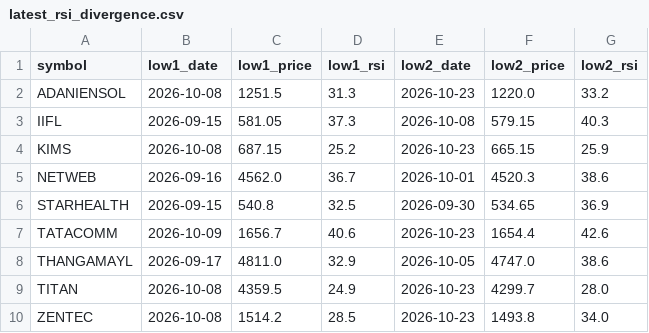
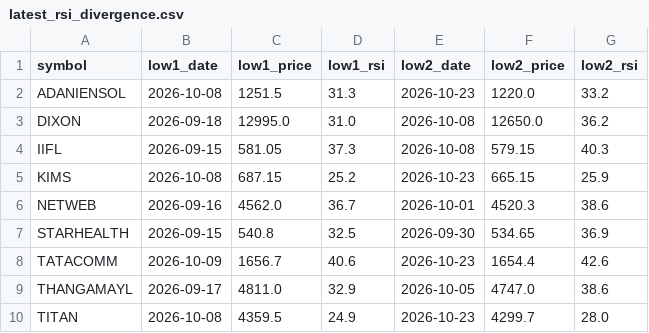
Before and after one commit to jaswindertinna/nifty500-screener, a CSV file: results/latest_rsi_divergence.csv, drawn as a sheet.

```diff
--- a/results/latest_rsi_divergence.csv
+++ b/results/latest_rsi_divergence.csv
@@ -2,2 +2,3 @@ symbol,low1_date,low1_price,low1_rsi,low2_date,low2_price,low2_rsi
 ADANIENSOL,2026-10-08,1251.5,31.3,2026-10-23,1220.0,33.2
+DIXON,2026-09-18,12995.0,31.0,2026-10-08,12650.0,36.2
 IIFL,2026-09-15,581.05,37.3,2026-10-08,579.15,40.3
@@ -9,2 +10 @@ THANGAMAYL,2026-09-17,4811.0,32.9,2026-10-05,4747.0,38.6
 TITAN,2026-10-08,4359.5,24.9,2026-10-23,4299.7,28.0
-ZENTEC,2026-10-08,1514.2,28.5,2026-10-23,1493.8,34.0
```
Also changed, not shown: results/latest.csv, 3 other files.
